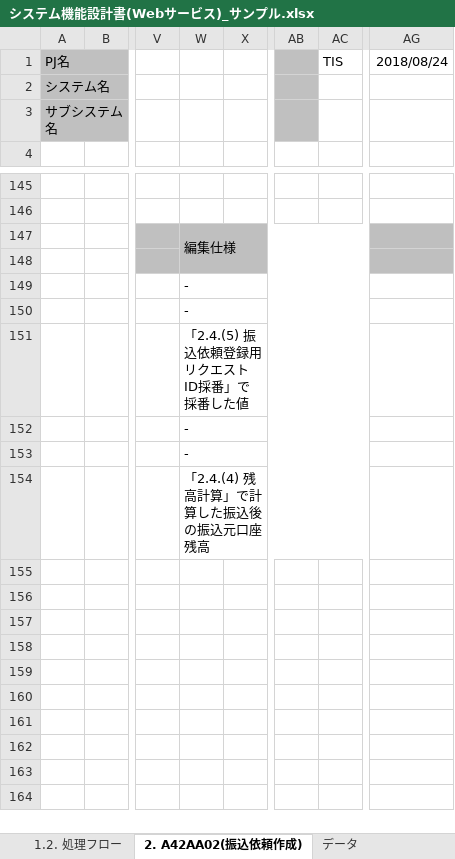
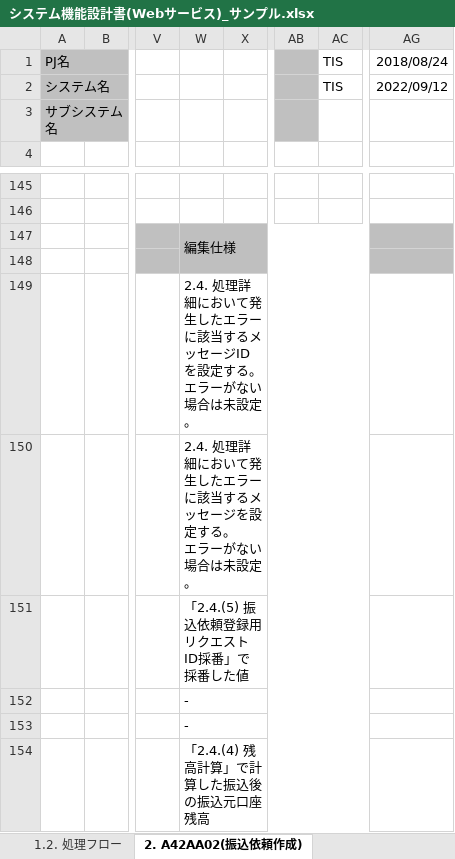
Before and after one commit to nablarch-development-standards/nablarch-development-standards, an Excel workbook: 030_設計ドキュメント/020_サンプル/010_システム機能設計/システム機能設計書(Webサービス)_サンプル.xlsx, sheet 2. A42AA02(振込依頼作成), drawn as a sheet; only a part is shown, gaps mark what is left out; values as stored, in another font and other column widths than the file's, no borders; charts and pictures not drawn; ↵ is a line break in a cell; the diff names each change by its address in the sheet, - before the commit and + after, or states it on an @@ line.

```diff
--- a/030_設計ドキュメント/020_サンプル/010_システム機能設計/システム機能設計書(Webサービス)_サンプル.xlsx (sheet 2. A42AA02(振込依頼作成))
+++ b/030_設計ドキュメント/020_サンプル/010_システム機能設計/システム機能設計書(Webサービス)_サンプル.xlsx (sheet 2. A42AA02(振込依頼作成))
-AC2: (empty)
+AC2: TIS
-AG2: (empty)
+AG2: 2022/09/12
-W149: -
+W149: 2.4. 処理詳細において発生したエラーに該当するメッセージIDを設定する。 ↵ エラーがない場合は未設定。
-W150: -
+W150: 2.4. 処理詳細において発生したエラーに該当するメッセージを設定する。 ↵ エラーがない場合は未設定。
```
Also changed, not shown: sheet 変更履歴, sheet 1.2. 処理フロー, sheet 1.1. Webサービス取引概要, sheet 表紙, sheet 目次, other sheet tabs, charts or pictures.
